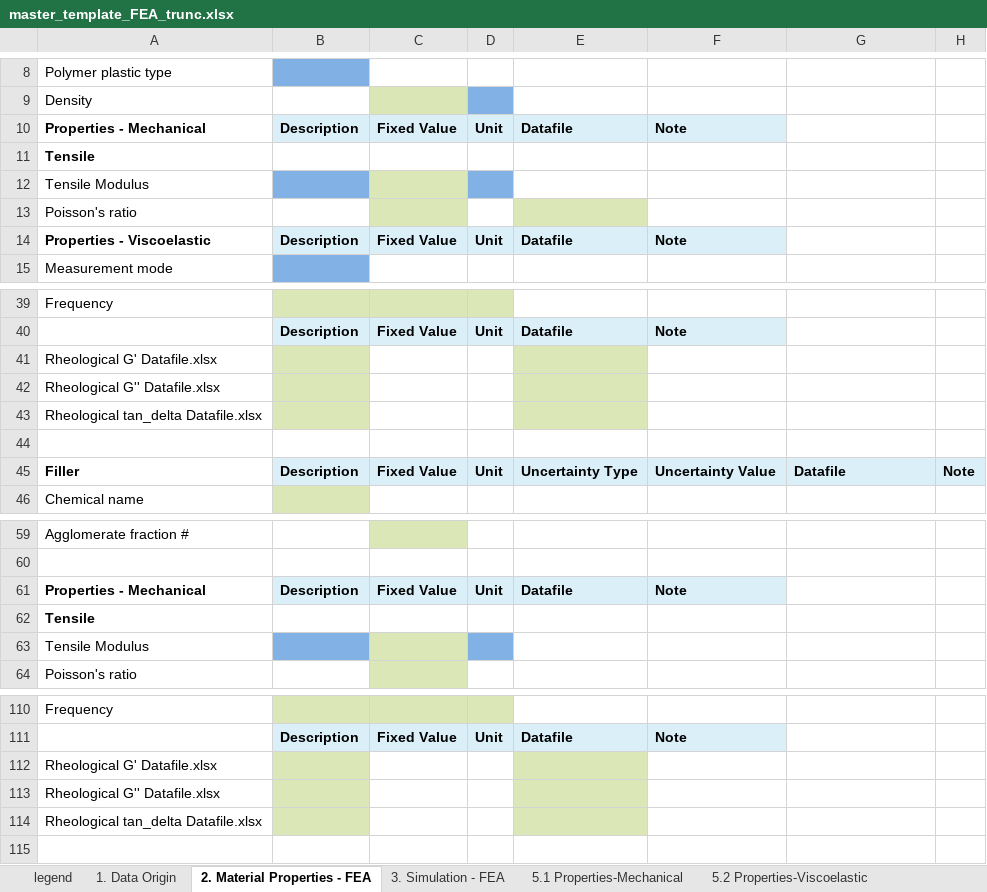
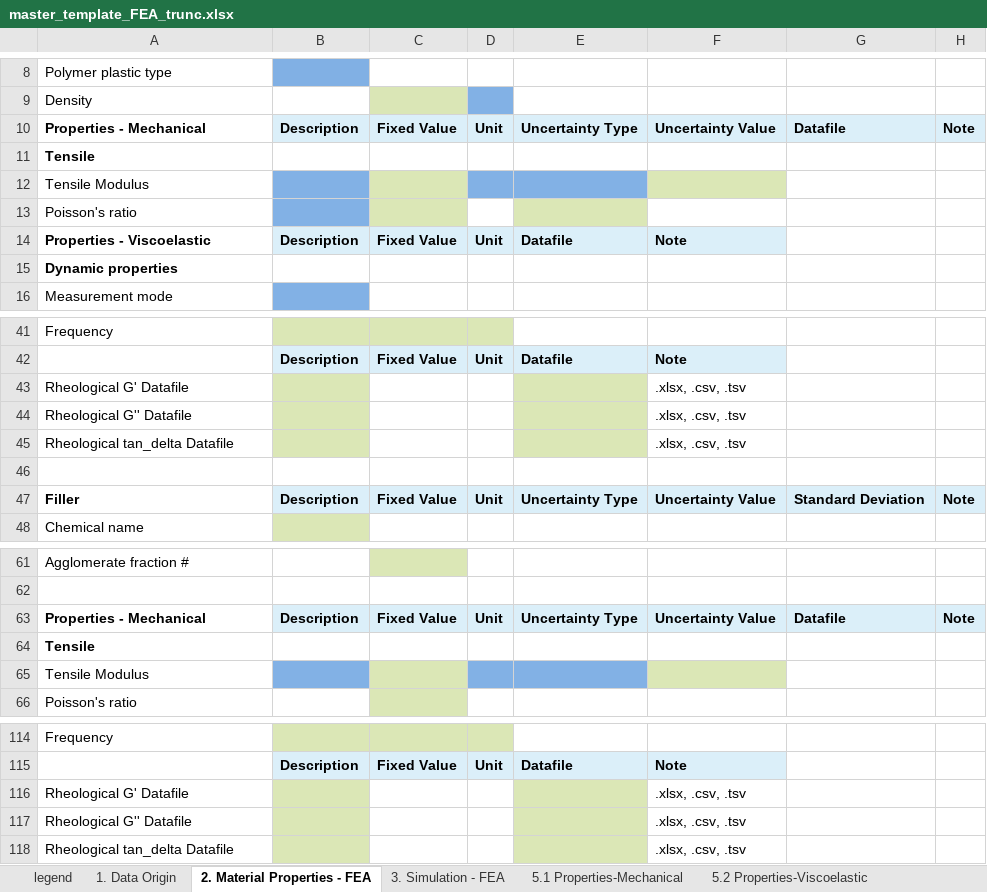
Before and after one commit to Duke-MatSci/nanomine-schema, an Excel workbook: xls-input-forms/master_template_FEA_trunc.xlsx, sheet 2. Material Properties - FEA, drawn as a sheet; only a part is shown, gaps mark what is left out; values as stored, in another font and other column widths than the file's, no borders; removed rows and columns are numbered as before the commit, all else as after; the diff covers the shown part only; the diff names each change by its address in the sheet, - before the commit and + after, or states it on an @@ line.

Commit message:
align header of Properties - Mechanical

```diff
--- a/xls-input-forms/master_template_FEA_trunc.xlsx (sheet 2. Material Properties - FEA)
+++ b/xls-input-forms/master_template_FEA_trunc.xlsx (sheet 2. Material Properties - FEA)
-E10: Datafile
+E10: Uncertainty Type
-F10: Note
+F10: Uncertainty Value
-G10: (empty)
+G10: Datafile
-G10:H10 fill: none
+G10:H10 fill: #DBEFF9
-H10: (empty)
+H10: Note
-E12 fill: none
+E12 fill: #82B1E5
-F12 fill: none
+F12 fill: #DBE7B6
-B13 fill: none
+B13 fill: #82B1E5
+row 15: Dynamic properties
-row 41: Rheological G' Datafile.xlsx
-row 42: Rheological G'' Datafile.xlsx
-row 43: Rheological tan_delta Datafile.xlsx
+row 43: Rheological G' Datafile |  |  |  |  | .xlsx, .csv, .tsv
+row 44: Rheological G'' Datafile |  |  |  |  | .xlsx, .csv, .tsv
+row 45: Rheological tan_delta Datafile |  |  |  |  | .xlsx, .csv, .tsv
-G47: Datafile
+G47: Standard Deviation
-E63: Datafile
+E63: Uncertainty Type
-F63: Note
+F63: Uncertainty Value
-G63: (empty)
+G63: Datafile
-G63:H63 fill: none
+G63:H63 fill: #DBEFF9
-H63: (empty)
+H63: Note
-E65 fill: none
+E65 fill: #82B1E5
-F65 fill: none
+F65 fill: #DBE7B6
-row 112: Rheological G' Datafile.xlsx
-row 113: Rheological G'' Datafile.xlsx
-row 114: Rheological tan_delta Datafile.xlsx
+row 116: Rheological G' Datafile |  |  |  |  | .xlsx, .csv, .tsv
+row 117: Rheological G'' Datafile |  |  |  |  | .xlsx, .csv, .tsv
+row 118: Rheological tan_delta Datafile |  |  |  |  | .xlsx, .csv, .tsv
```
Also changed, not shown: 3 added rows, 4 edited cells and cell formats elsewhere in this sheet, sheet 5.6 Properties-Rheological, sheet 5.2 Properties-Viscoelastic.
